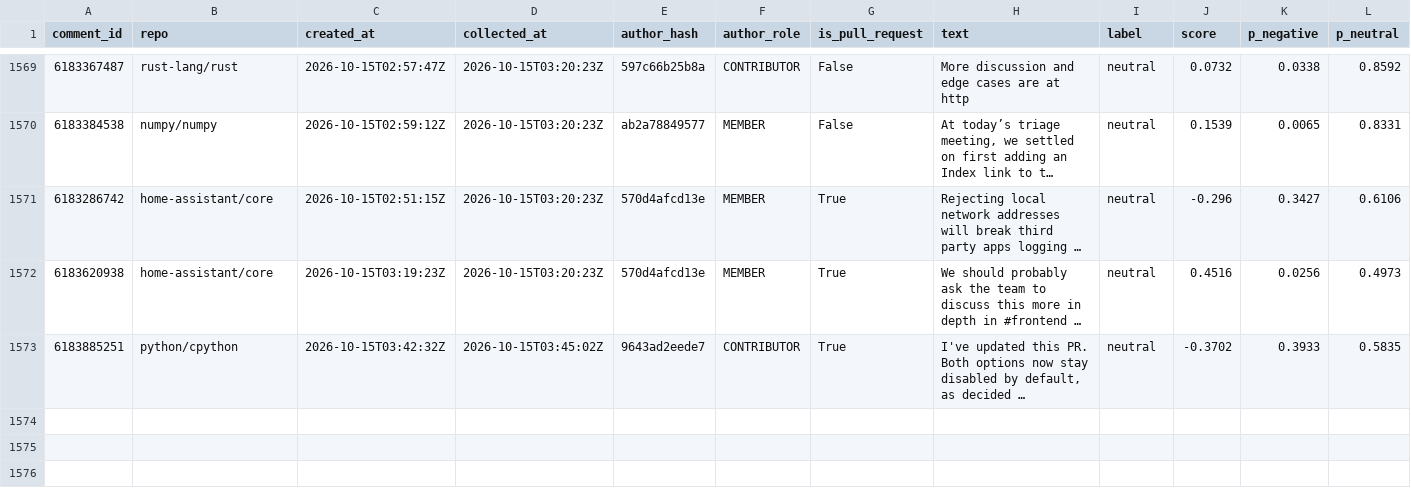
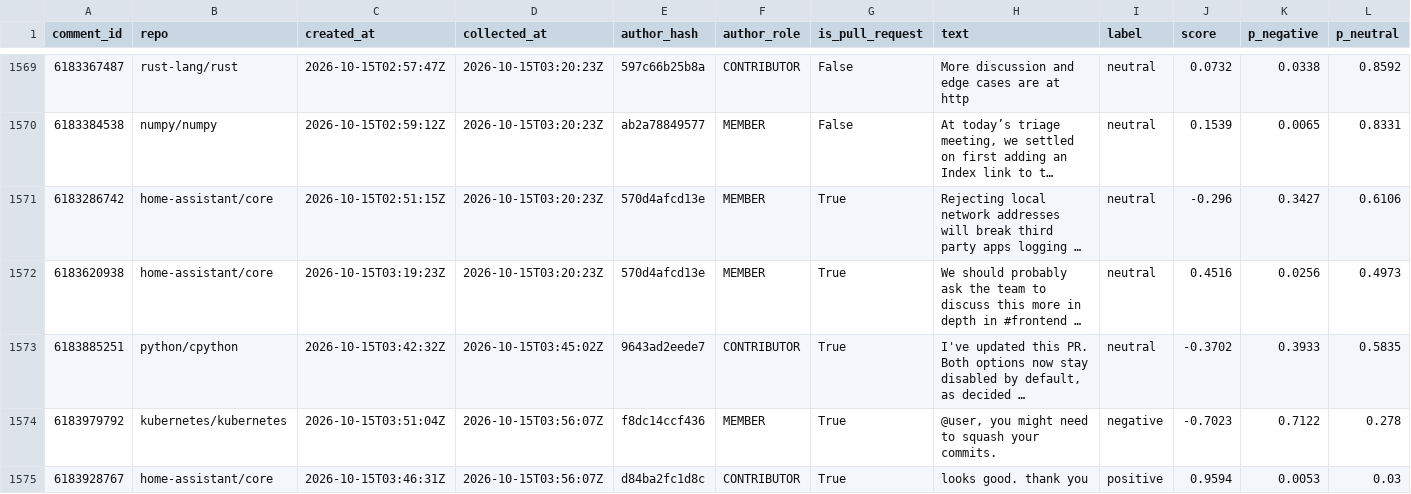
Before and after one commit to YassirDH/maintainer-druk-meter, a CSV file: data/comments.csv, drawn as a sheet; only a part is shown, gaps mark what is left out; long unchanged cells end in …; rows hold the shown columns only; the diff names each change by its address in the sheet, - before the commit and + after, or states it on an @@ line.

```diff
--- a/data/comments.csv
+++ b/data/comments.csv
+row 1574: 6183979792 | kubernetes/kubernetes | 2026-10-15T03:51:04Z | 2026-10-15T03:56:07Z | f8dc14ccf436 | MEMBER | True | @user, you might need to squash your commits. | negative | -0.7023 | 0.7122 | 0.278
+row 1575: 6183928767 | home-assistant/core | 2026-10-15T03:46:31Z | 2026-10-15T03:56:07Z | d84ba2fc1d8c | CONTRIBUTOR | True | looks good. thank you | positive | 0.9594 | 0.0053 | 0.03
```
Also changed, not shown: 1 other file.
